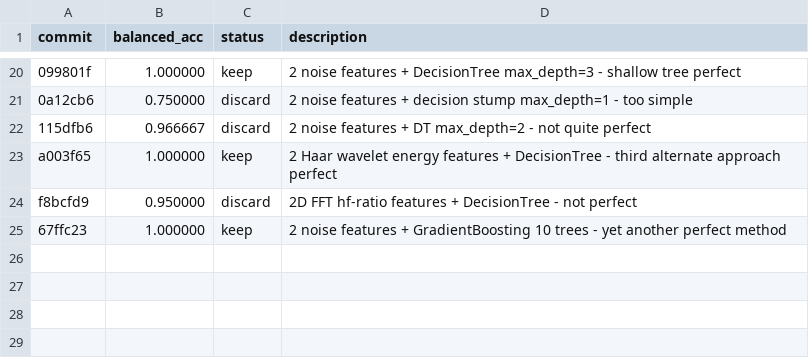
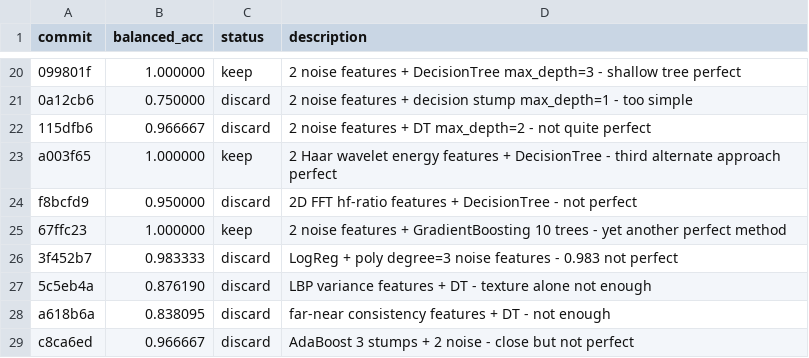
Before and after one commit to advancegroup-ai/public-cursor, a TSV file: auto-research/results.tsv, drawn as a sheet; only a part is shown, gaps mark what is left out; the diff names each change by its address in the sheet, - before the commit and + after, or states it on an @@ line.

```diff
--- a/auto-research/results.tsv
+++ b/auto-research/results.tsv
+row 26: 3f452b7 | 0.983333 | discard | LogReg + poly degree=3 noise features - 0.983 not perfect
+row 27: 5c5eb4a | 0.876190 | discard | LBP variance features + DT - texture alone not enough
+row 28: a618b6a | 0.838095 | discard | far-near consistency features + DT - not enough
+row 29: c8ca6ed | 0.966667 | discard | AdaBoost 3 stumps + 2 noise - close but not perfect
```
Also changed, not shown: 1 other file.
